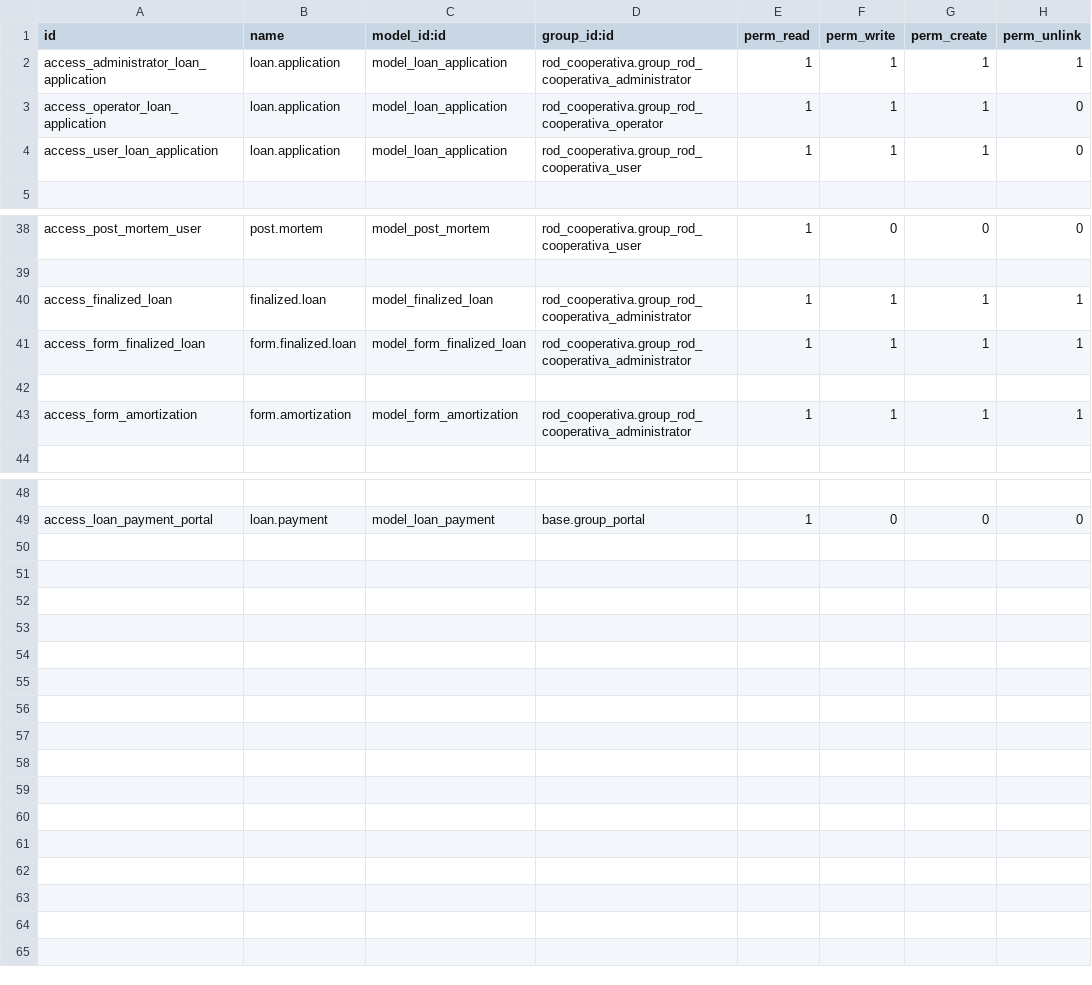
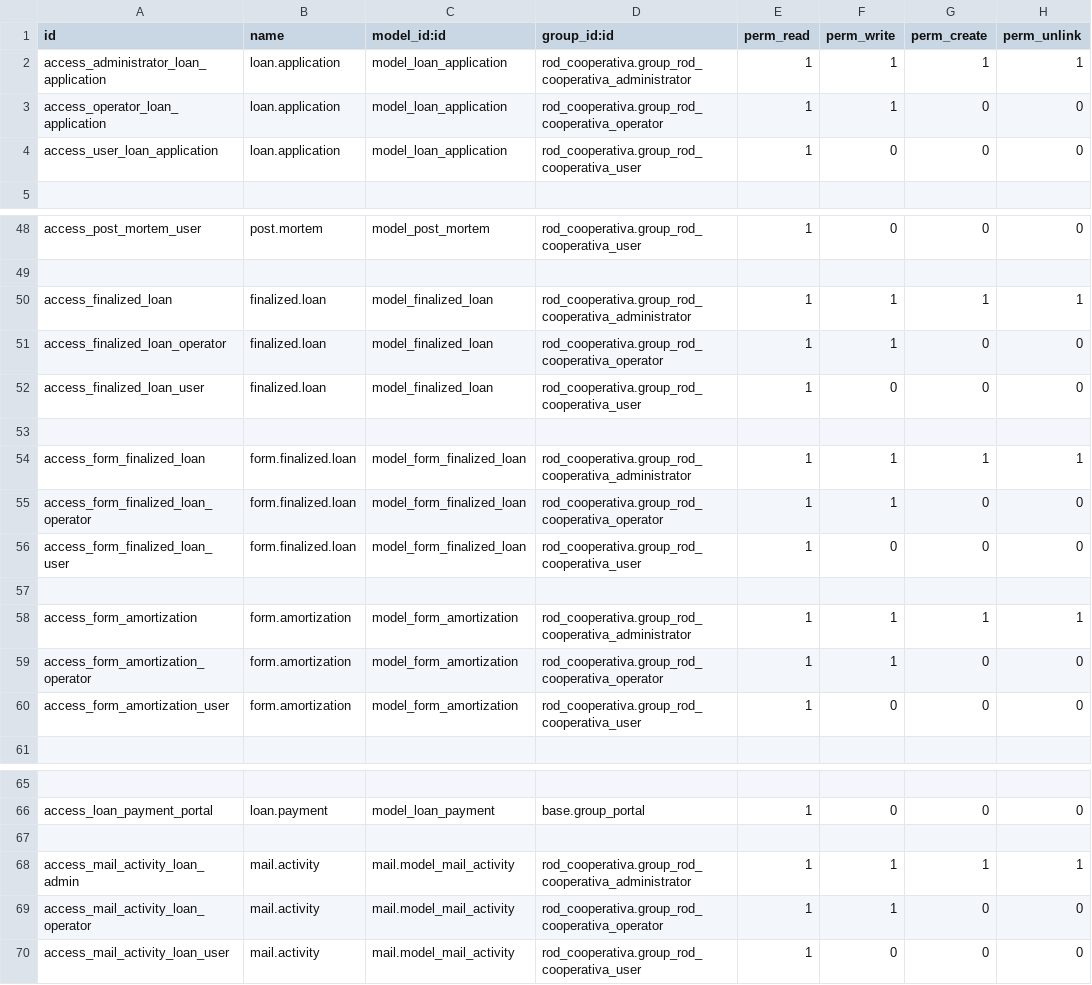
Before and after one commit to k1llRod/rod_cooperativa, a CSV file: security/ir.model.access.csv, drawn as a sheet; only a part is shown, gaps mark what is left out; the diff covers the shown part only; the diff names each change by its address in the sheet, - before the commit and + after, or states it on an @@ line.

```diff
--- a/security/ir.model.access.csv
+++ b/security/ir.model.access.csv
-G3:G4 (perm_create): 1
+G3:G4 (perm_create): 0
-F4 (perm_write): 1
+F4 (perm_write): 0
+row 51: access_finalized_loan_operator | finalized.loan | model_finalized_loan | rod_cooperativa.group_rod_cooperativa_operator | 1 | 1 | 0 | 0
+row 52: access_finalized_loan_user | finalized.loan | model_finalized_loan | rod_cooperativa.group_rod_cooperativa_user | 1 | 0 | 0 | 0
+row 53: (empty)
+row 55: access_form_finalized_loan_operator | form.finalized.loan | model_form_finalized_loan | rod_cooperativa.group_rod_cooperativa_operator | 1 | 1 | 0 | 0
+row 56: access_form_finalized_loan_user | form.finalized.loan | model_form_finalized_loan | rod_cooperativa.group_rod_cooperativa_user | 1 | 0 | 0 | 0
+row 59: access_form_amortization_operator | form.amortization | model_form_amortization | rod_cooperativa.group_rod_cooperativa_operator | 1 | 1 | 0 | 0
+row 60: access_form_amortization_user | form.amortization | model_form_amortization | rod_cooperativa.group_rod_cooperativa_user | 1 | 0 | 0 | 0
+row 67: (empty)
+row 68: access_mail_activity_loan_admin | mail.activity | mail.model_mail_activity | rod_cooperativa.group_rod_cooperativa_administrator | 1 | 1 | 1 | 1
+row 69: access_mail_activity_loan_operator | mail.activity | mail.model_mail_activity | rod_cooperativa.group_rod_cooperativa_operator | 1 | 1 | 0 | 0
+row 70: access_mail_activity_loan_user | mail.activity | mail.model_mail_activity | rod_cooperativa.group_rod_cooperativa_user | 1 | 0 | 0 | 0
```
Also changed, not shown: 10 added rows and 6 edited cells elsewhere in this file.
